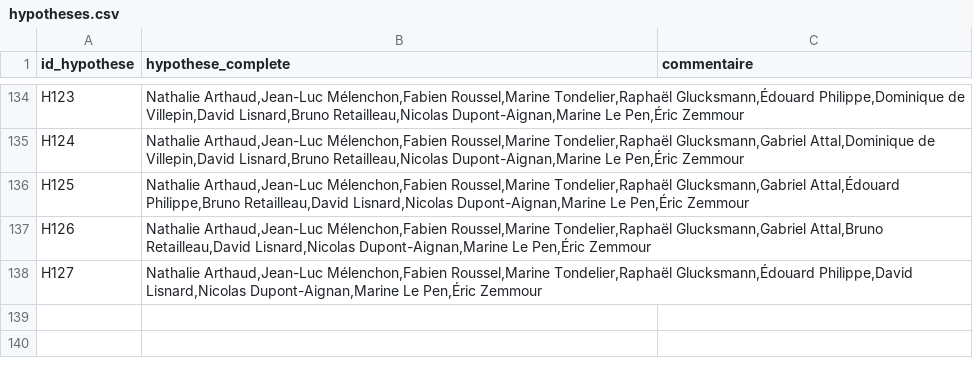
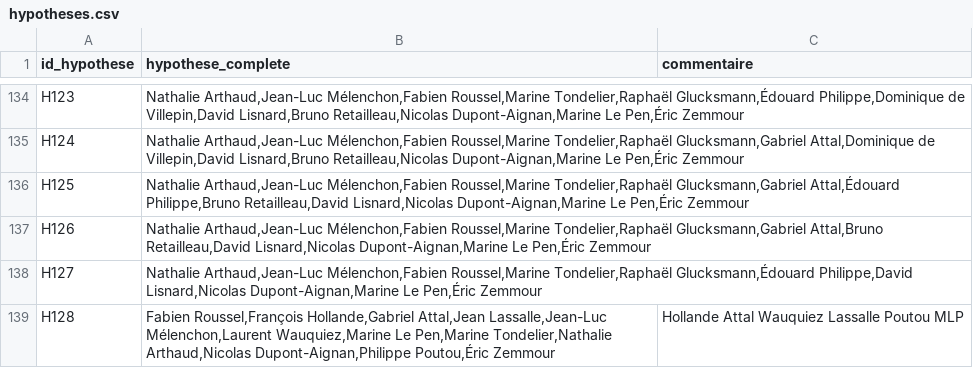
Before and after one commit to EnzoSim/rolling-2027, a CSV file: hypotheses.csv, drawn as a sheet; only a part is shown, gaps mark what is left out.

```diff
--- a/hypotheses.csv
+++ b/hypotheses.csv
@@ -138 +138,2 @@ H126,"Nathalie Arthaud,Jean-Luc Mélenchon,Fabien Roussel,Marine Tondelier,Rapha
 H127,"Nathalie Arthaud,Jean-Luc Mélenchon,Fabien Roussel,Marine Tondelier,Raphaël Glucksmann,Édouard Philippe,David Lisnard,Nicolas Dupont-Aignan,Marine Le Pen,Éric Zemmour",
+H128,"Fabien Roussel,François Hollande,Gabriel Attal,Jean Lassalle,Jean-Luc Mélenchon,Laurent Wauquiez,Marine Le Pen,Marine Tondelier,Nathalie Arthaud,Nicolas Dupont-Aignan,Philippe Poutou,Éric Zemmour",Hollande Attal Wauquiez Lassalle Poutou MLP
```
Also changed, not shown: polls.csv, 7 other files.
